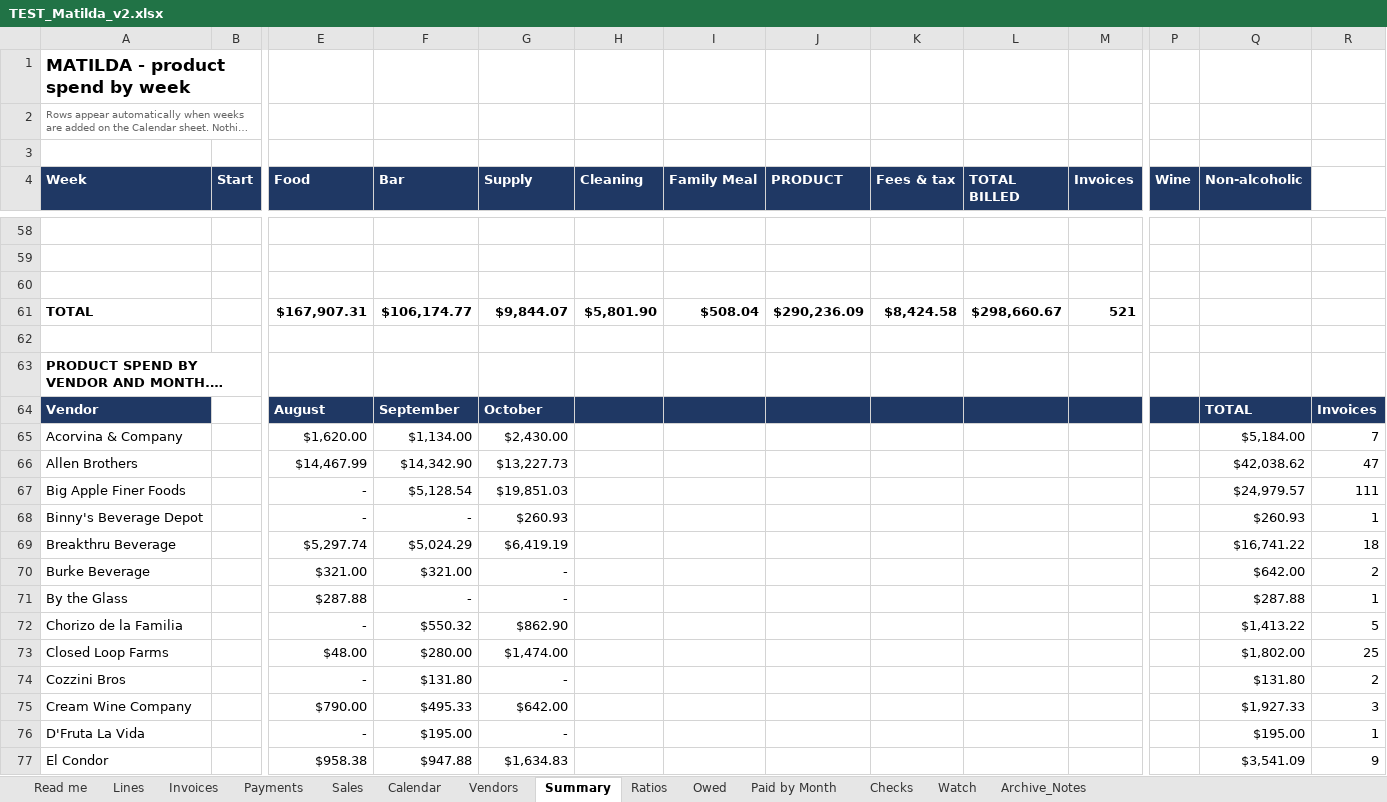
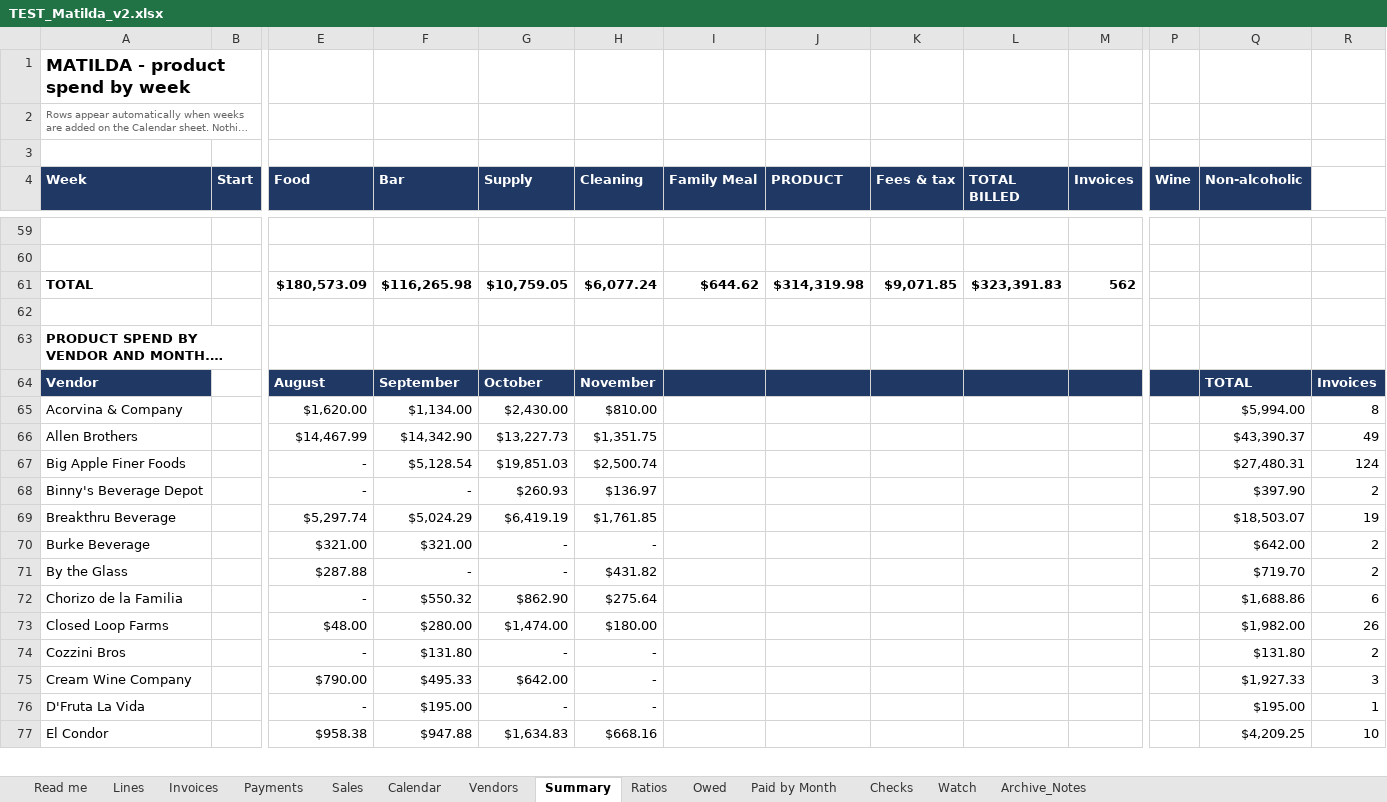
Before and after one commit to ExodoHospitality/Dashboards, an Excel workbook: data/TEST_Matilda_v2.xlsx, sheet Summary, drawn as a sheet; only a part is shown, gaps mark what is left out; long unchanged cells end in …; values as stored, in another font and other column widths than the file's, no borders; removed rows and columns are numbered as before the commit, all else as after; rows hold the shown columns only; the diff covers the shown part only; the diff names each change by its address in the sheet, - before the commit and + after, or states it on an @@ line.

```diff
--- a/data/TEST_Matilda_v2.xlsx (sheet Summary)
+++ b/data/TEST_Matilda_v2.xlsx (sheet Summary)
-row 61: (empty)
+row 61: TOTAL |  | $180,573.09 | $116,265.98 | $10,759.05 | $6,077.24 | $644.62 | $314,319.98 | $9,071.85 | $323,391.83 | 562
-row 61: TOTAL |  | $167,907.31 | $106,174.77 | $9,844.07 | $5,801.90 | $508.04 | $290,236.09 | $8,424.58 | $298,660.67 | 521
-H64 (Cleaning): (empty)
+H64 (Cleaning): November
-H65 (Cleaning): (empty)
+H65 (Cleaning): $810.00
-Q65 (Non-alcoholic): $5,184.00
+Q65 (Non-alcoholic): $5,994.00
-R65: 7
+R65: 8
-H66 (Cleaning): (empty)
+H66 (Cleaning): $1,351.75
-Q66 (Non-alcoholic): $42,038.62
+Q66 (Non-alcoholic): $43,390.37
-R66: 47
+R66: 49
-H67 (Cleaning): (empty)
+H67 (Cleaning): $2,500.74
-Q67 (Non-alcoholic): $24,979.57
+Q67 (Non-alcoholic): $27,480.31
-R67: 111
+R67: 124
-H68 (Cleaning): (empty)
+H68 (Cleaning): $136.97
-Q68 (Non-alcoholic): $260.93
+Q68 (Non-alcoholic): $397.90
-R68: 1
+R68: 2
-H69 (Cleaning): (empty)
+H69 (Cleaning): $1,761.85
-Q69 (Non-alcoholic): $16,741.22
+Q69 (Non-alcoholic): $18,503.07
-R69: 18
+R69: 19
-H70 (Cleaning): (empty)
+H70 (Cleaning): -
-H71 (Cleaning): (empty)
+H71 (Cleaning): $431.82
-Q71 (Non-alcoholic): $287.88
+Q71 (Non-alcoholic): $719.70
-R71: 1
+R71: 2
-H72 (Cleaning): (empty)
+H72 (Cleaning): $275.64
-Q72 (Non-alcoholic): $1,413.22
+Q72 (Non-alcoholic): $1,688.86
-R72: 5
+R72: 6
-H73 (Cleaning): (empty)
+H73 (Cleaning): $180.00
-Q73 (Non-alcoholic): $1,802.00
+Q73 (Non-alcoholic): $1,982.00
-R73: 25
+R73: 26
-H74:H76 (Cleaning): (empty)
+H74:H76 (Cleaning): -
-H77 (Cleaning): (empty)
+H77 (Cleaning): $668.16
-Q77 (Non-alcoholic): $3,541.09
+Q77 (Non-alcoholic): $4,209.25
-R77: 9
+R77: 10
```
Also changed, not shown: 5 added rows, 4 removed rows and 45 edited cells elsewhere in this sheet, sheet Lines, sheet Invoices, sheet Owed, sheet Ratios, sheet Watch, sheet Paid by Month, 5 more sheets, formulas that keep their value, data/Exodo_weekly_sales_log.xlsx, data/TEST_Akiro_v2.xlsx, 7 other files.
